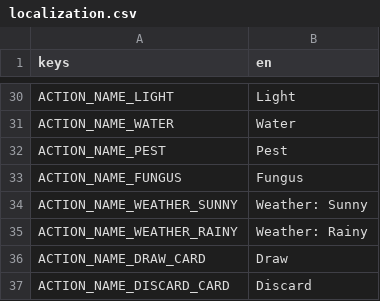
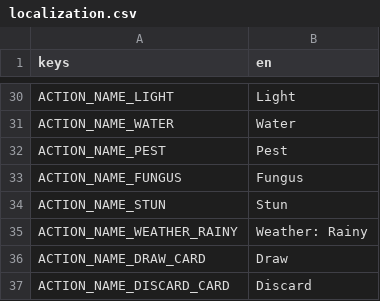
Before and after one commit to cyanglaz/garden, a CSV file: resources/localization/localization.csv, drawn as a sheet; only a part is shown, gaps mark what is left out.

```diff
--- a/resources/localization/localization.csv
+++ b/resources/localization/localization.csv
@@ -33,3 +33,3 @@ ACTION_NAME_PEST, "Pest"
 ACTION_NAME_FUNGUS, "Fungus"
-ACTION_NAME_WEATHER_SUNNY, "Weather: Sunny"
+ACTION_NAME_STUN, "Stun"
 ACTION_NAME_WEATHER_RAINY, "Weather: Rainy"
```
Also changed, not shown: 53 other files.
